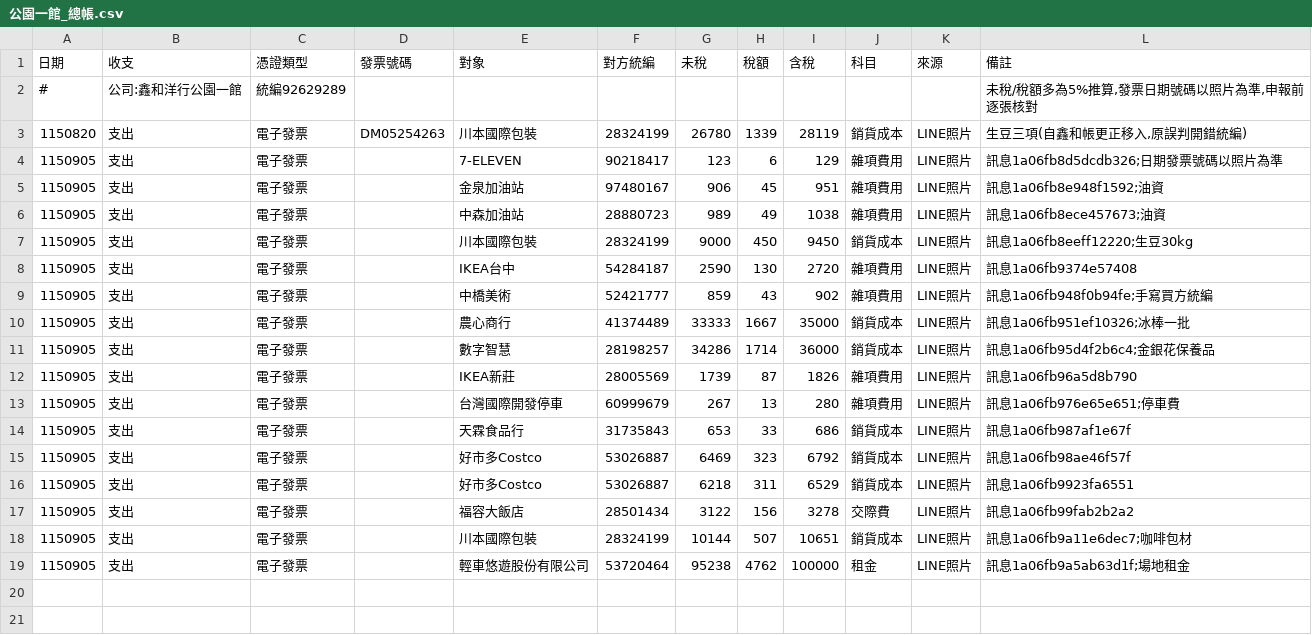
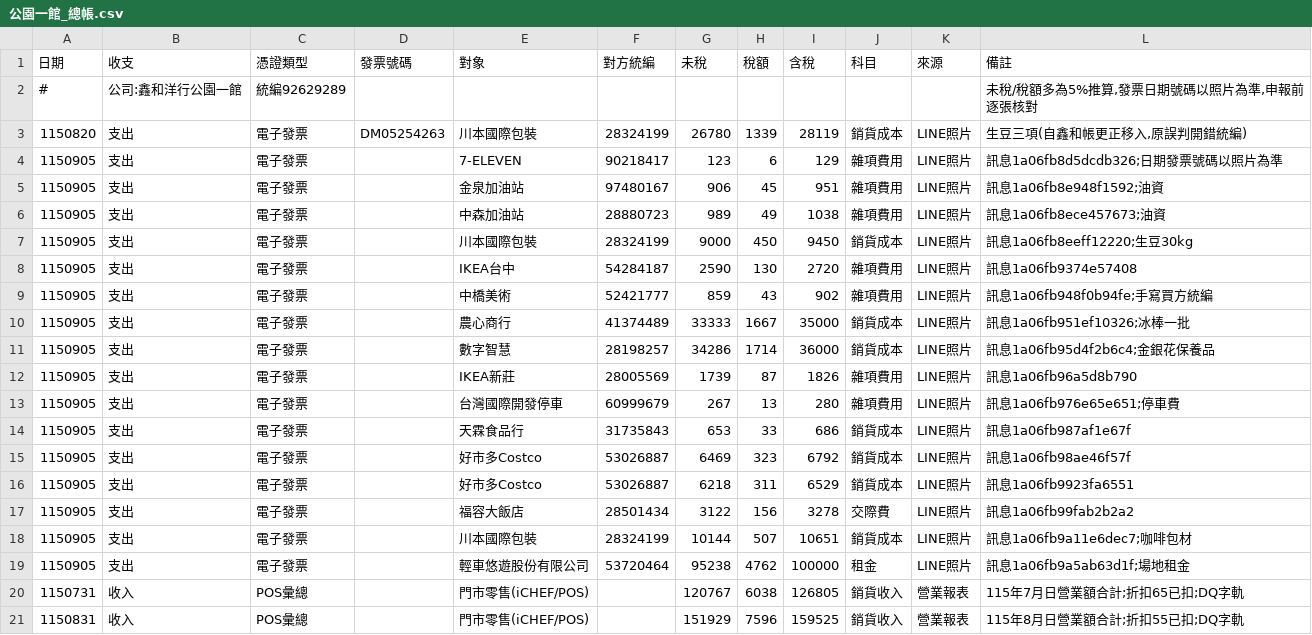
Before and after one commit to onlycoffee99/home-1, a CSV file: 記帳/公園一館_總帳.csv, drawn as a sheet.

```diff
--- a/記帳/公園一館_總帳.csv
+++ b/記帳/公園一館_總帳.csv
@@ -19 +19,3 @@
 1150905,支出,電子發票,,輕車悠遊股份有限公司,53720464,95238,4762,100000,租金,LINE照片,訊息1a06fb9a5ab63d1f;場地租金
+1150731,收入,POS彙總,,門市零售(iCHEF/POS),,120767,6038,126805,銷貨收入,營業報表,115年7月日營業額合計;折扣65已扣;DQ字軌
+1150831,收入,POS彙總,,門市零售(iCHEF/POS),,151929,7596,159525,銷貨收入,營業報表,115年8月日營業額合計;折扣55已扣;DQ字軌
```
Also changed, not shown: 2 other files.
